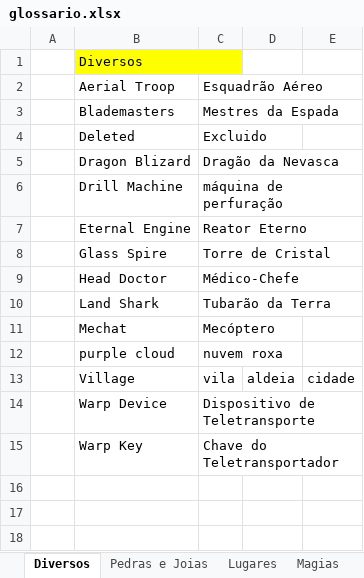
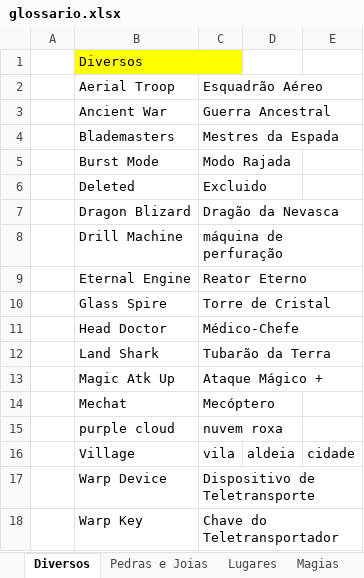
Before and after one commit to cfarl/traducao-blue-dragon-xbox360, an Excel workbook: glossario.xlsx, sheet Diversos, drawn as a sheet; values as stored, in another font and other column widths than the file's, no borders; the diff names each change by its address in the sheet, - before the commit and + after, or states it on an @@ line.

```diff
--- a/glossario.xlsx (sheet Diversos)
+++ b/glossario.xlsx (sheet Diversos)
+row 3:  | Ancient War | Guerra Ancestral
+row 5:  | Burst Mode | Modo Rajada
+row 13:  | Magic Atk Up | Ataque Mágico +
```
Also changed, not shown: sheet Monstros, sheet Lugares.
